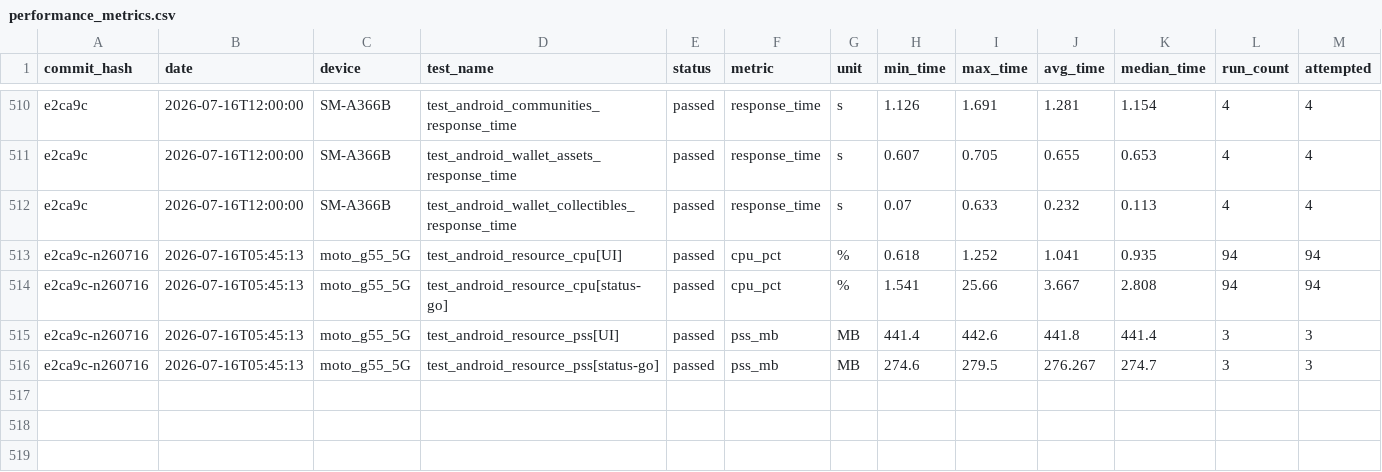
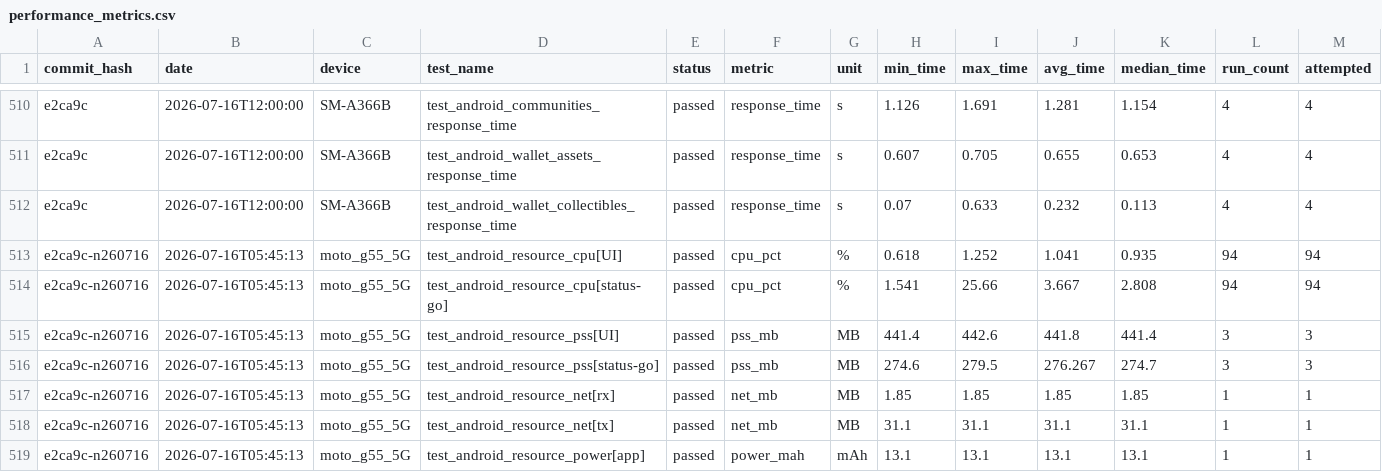
Before and after one commit to status-im/status-app-benchmarks, a CSV file: data/android/performance_metrics.csv, drawn as a sheet; only a part is shown, gaps mark what is left out; rows hold the shown columns only; the diff names each change by its address in the sheet, - before the commit and + after, or states it on an @@ line.

```diff
--- a/data/android/performance_metrics.csv
+++ b/data/android/performance_metrics.csv
+row 517: e2ca9c-n260716 | 2026-07-16T05:45:13 | moto_g55_5G | test_android_resource_net[rx] | passed | net_mb | MB | 1.85 | 1.85 | 1.85 | 1.85 | 1 | 1
+row 518: e2ca9c-n260716 | 2026-07-16T05:45:13 | moto_g55_5G | test_android_resource_net[tx] | passed | net_mb | MB | 31.1 | 31.1 | 31.1 | 31.1 | 1 | 1
+row 519: e2ca9c-n260716 | 2026-07-16T05:45:13 | moto_g55_5G | test_android_resource_power[app] | passed | power_mah | mAh | 13.1 | 13.1 | 13.1 | 13.1 | 1 | 1
```
Also changed, not shown: 2 other files.
